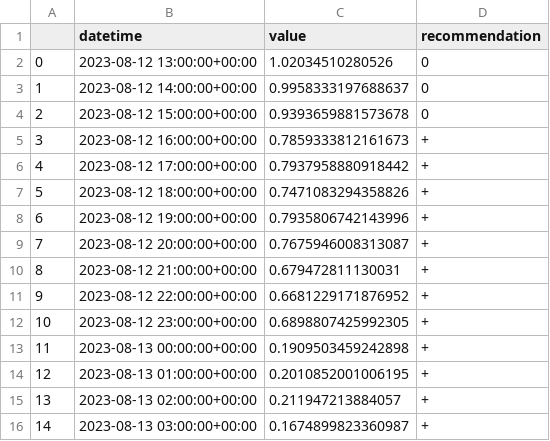
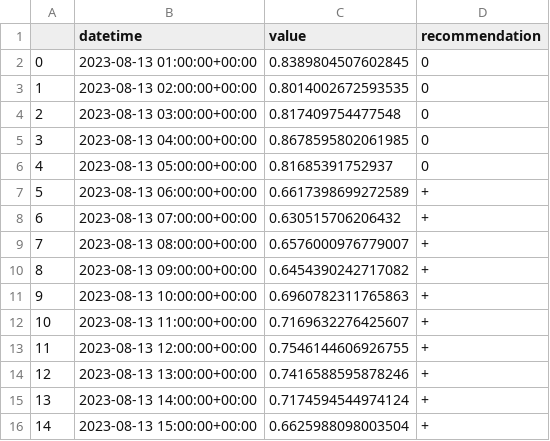
Before and after one commit to IDS-mini/electricity, a CSV file: forecast_data/forecasts.csv, drawn as a sheet; only a part is shown; the diff covers the shown part only.

Commit message:
Forecast update

```diff
--- a/forecast_data/forecasts.csv
+++ b/forecast_data/forecasts.csv
@@ -1,16 +1,16 @@
 ,datetime,value,recommendation
-0,2023-08-12 13:00:00+00:00,1.02034510280526,0
-1,2023-08-12 14:00:00+00:00,0.9958333197688637,0
-2,2023-08-12 15:00:00+00:00,0.9393659881573678,0
-3,2023-08-12 16:00:00+00:00,0.7859333812161673,+
-4,2023-08-12 17:00:00+00:00,0.7937958880918442,+
-5,2023-08-12 18:00:00+00:00,0.7471083294358826,+
-6,2023-08-12 19:00:00+00:00,0.7935806742143996,+
-7,2023-08-12 20:00:00+00:00,0.7675946008313087,+
-8,2023-08-12 21:00:00+00:00,0.679472811130031,+
-9,2023-08-12 22:00:00+00:00,0.6681229171876952,+
-10,2023-08-12 23:00:00+00:00,0.6898807425992305,+
-11,2023-08-13 00:00:00+00:00,0.1909503459242898,+
-12,2023-08-13 01:00:00+00:00,0.2010852001006195,+
-13,2023-08-13 02:00:00+00:00,0.211947213884057,+
-14,2023-08-13 03:00:00+00:00,0.1674899823360987,+
+0,2023-08-13 01:00:00+00:00,0.8389804507602845,0
+1,2023-08-13 02:00:00+00:00,0.8014002672593535,0
+2,2023-08-13 03:00:00+00:00,0.817409754477548,0
+3,2023-08-13 04:00:00+00:00,0.8678595802061985,0
+4,2023-08-13 05:00:00+00:00,0.81685391752937,0
+5,2023-08-13 06:00:00+00:00,0.6617398699272589,+
+6,2023-08-13 07:00:00+00:00,0.630515706206432,+
+7,2023-08-13 08:00:00+00:00,0.6576000976779007,+
+8,2023-08-13 09:00:00+00:00,0.6454390242717082,+
+9,2023-08-13 10:00:00+00:00,0.6960782311765863,+
+10,2023-08-13 11:00:00+00:00,0.7169632276425607,+
+11,2023-08-13 12:00:00+00:00,0.7546144606926755,+
+12,2023-08-13 13:00:00+00:00,0.7416588595878246,+
+13,2023-08-13 14:00:00+00:00,0.7174594544974124,+
+14,2023-08-13 15:00:00+00:00,0.6625988098003504,+
```
Also changed, not shown: 151 edited cells elsewhere in this file.
